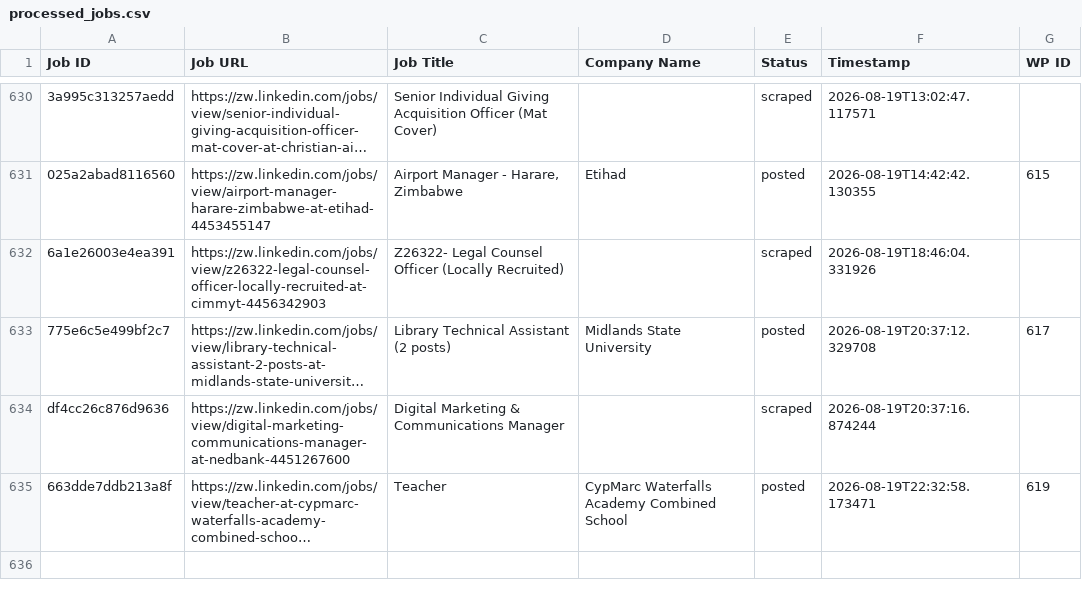
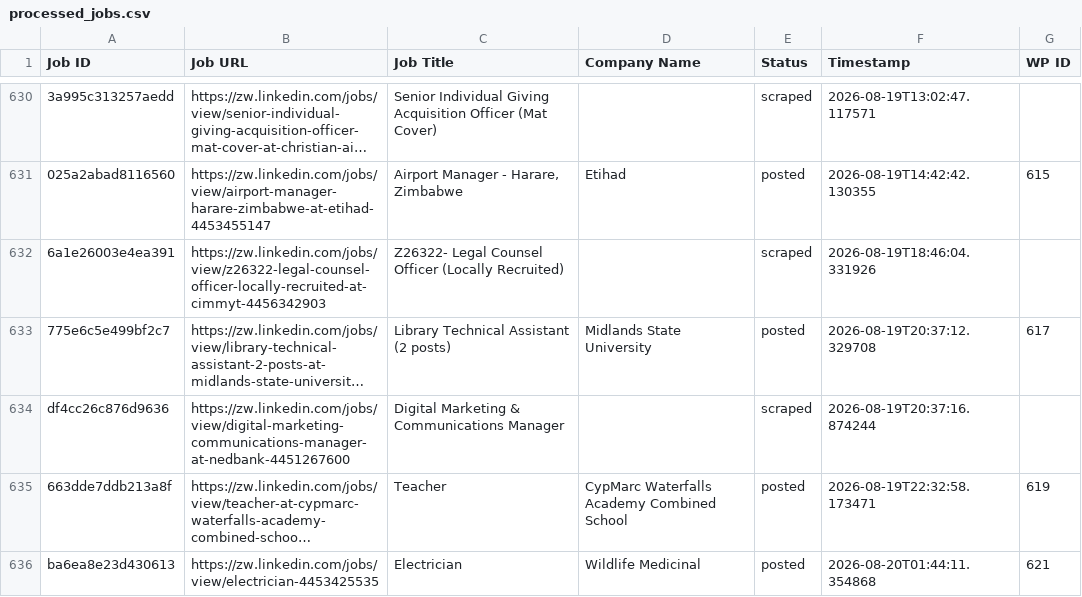
Before and after one commit to innovationinc2000/zw, a CSV file: processed_jobs.csv, drawn as a sheet; only a part is shown, gaps mark what is left out; long unchanged cells end in …; the diff names each change by its address in the sheet, - before the commit and + after, or states it on an @@ line.

```diff
--- a/processed_jobs.csv
+++ b/processed_jobs.csv
+row 636: ba6ea8e23d430613 | https://zw.linkedin.com/jobs/view/electrician-4453425535 | Electrician | Wildlife Medicinal | posted | 2026-08-20T01:44:11.354868 | 621
```
